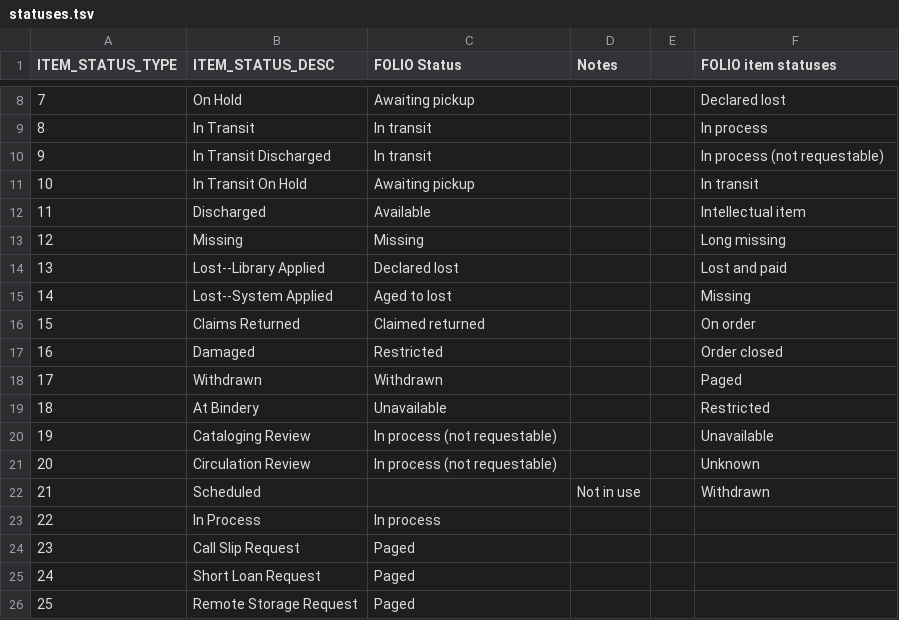
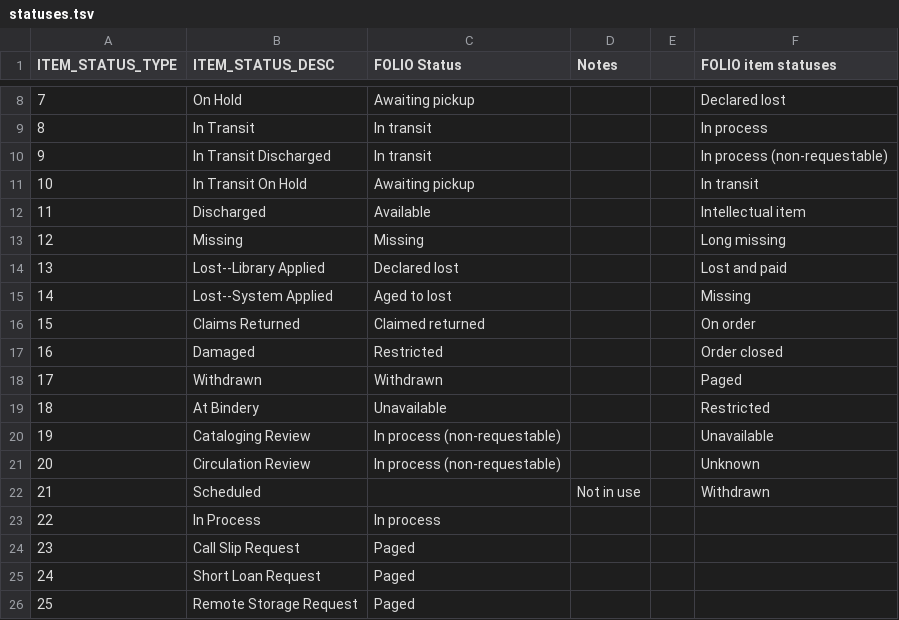
Before and after one commit to indexdata/folio-import, a TSV file: etc/pem/statuses.tsv, drawn as a sheet; only a part is shown, gaps mark what is left out.

Commit message:
Update status map

```diff
--- a/etc/pem/statuses.tsv
+++ b/etc/pem/statuses.tsv
@@ -9,3 +9,3 @@ ITEM_STATUS_TYPE	ITEM_STATUS_DESC	FOLIO Status	Notes		FOLIO item statuses
 8	In Transit	In transit			In process
-9	In Transit Discharged	In transit			In process (not requestable)
+9	In Transit Discharged	In transit			In process (non-requestable)
 10	In Transit On Hold	Awaiting pickup			In transit
@@ -19,4 +19,4 @@ ITEM_STATUS_TYPE	ITEM_STATUS_DESC	FOLIO Status	Notes		FOLIO item statuses
 18	At Bindery	Unavailable			Restricted
-19	Cataloging Review	In process (not requestable)			Unavailable
-20	Circulation Review	In process (not requestable)			Unknown
+19	Cataloging Review	In process (non-requestable)			Unavailable
+20	Circulation Review	In process (non-requestable)			Unknown
 21	Scheduled		Not in use		Withdrawn
```
Also changed, not shown: 1 other file.
